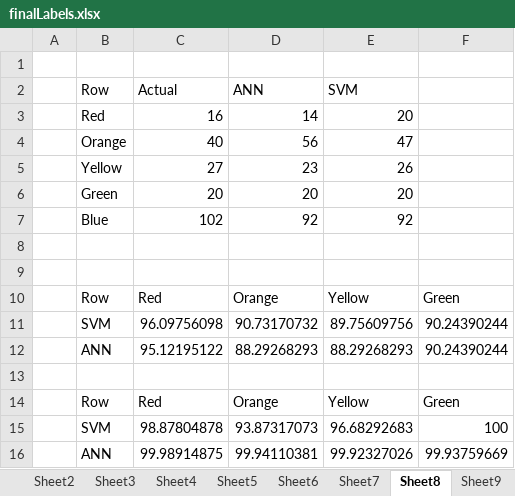
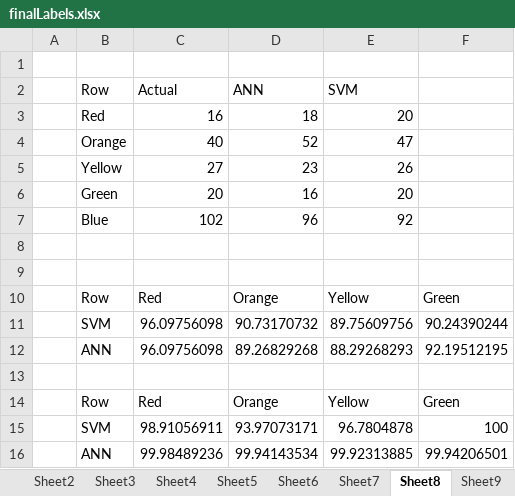
Before and after one commit to sbw323/CEd-nx-wntr, an Excel workbook: finalLabels.xlsx, sheet Sheet8, drawn as a sheet; values as stored, in another font and other column widths than the file's, no borders; removed rows and columns are numbered as before the commit, all else as after; the diff names each change by its address in the sheet, - before the commit and + after, or states it on an @@ line.

```diff
--- a/finalLabels.xlsx (sheet Sheet8)
+++ b/finalLabels.xlsx (sheet Sheet8)
-D3 (ANN): 14
+D3 (ANN): 18
-D4 (ANN): 56
+D4 (ANN): 52
-D6 (ANN): 20
+D6 (ANN): 16
-D7 (ANN): 92
+D7 (ANN): 96
-row 12:  | ANN | 95.12195122 | 88.29268293 | 88.29268293 | 90.24390244
+row 12:  | ANN | 96.09756098 | 89.26829268 | 88.29268293 | 92.19512195
-row 15:  | SVM | 98.87804878 | 93.87317073 | 96.68292683 | 100
-row 16:  | ANN | 99.98914875 | 99.94110381 | 99.92327026 | 99.93759669
+row 15:  | SVM | 98.91056911 | 93.97073171 | 96.7804878 | 100
+row 16:  | ANN | 99.98489236 | 99.94143534 | 99.92313885 | 99.94206501
```
Also changed, not shown: sheet Sheet1, sheet Sheet4, sheet Sheet9, 8 other files.
